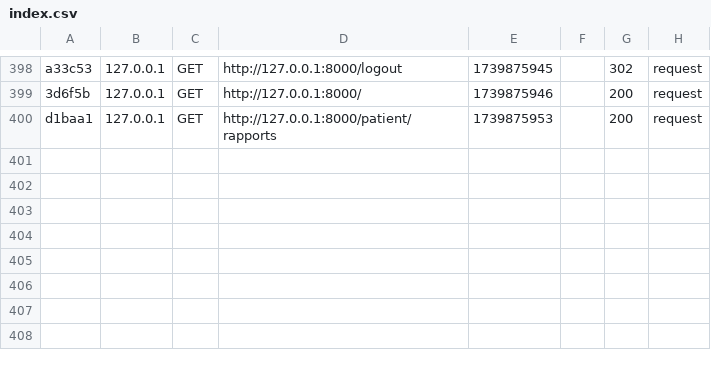
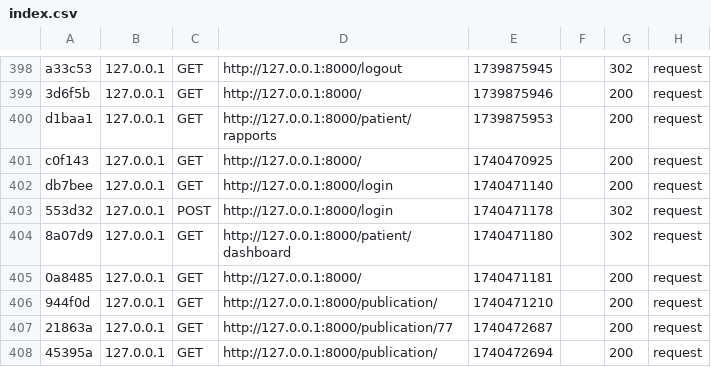
Before and after one commit to KacemEsprit/PIDEV, a CSV file: oncokidscare/var/cache/dev/profiler/index.csv, drawn as a sheet; only a part is shown, gaps mark what is left out.

```diff
--- a/oncokidscare/var/cache/dev/profiler/index.csv
+++ b/oncokidscare/var/cache/dev/profiler/index.csv
@@ -400 +400,9 @@ a33c53,127.0.0.1,GET,http://127.0.0.1:8000/logout,1739875945,,302,request
 d1baa1,127.0.0.1,GET,http://127.0.0.1:8000/patient/rapports,1739875953,,200,request
+c0f143,127.0.0.1,GET,http://127.0.0.1:8000/,1740470925,,200,request
+db7bee,127.0.0.1,GET,http://127.0.0.1:8000/login,1740471140,,200,request
+553d32,127.0.0.1,POST,http://127.0.0.1:8000/login,1740471178,,302,request
+8a07d9,127.0.0.1,GET,http://127.0.0.1:8000/patient/dashboard,1740471180,,302,request
+0a8485,127.0.0.1,GET,http://127.0.0.1:8000/,1740471181,,200,request
+944f0d,127.0.0.1,GET,http://127.0.0.1:8000/publication/,1740471210,,200,request
+21863a,127.0.0.1,GET,http://127.0.0.1:8000/publication/77,1740472687,,200,request
+45395a,127.0.0.1,GET,http://127.0.0.1:8000/publication/,1740472694,,200,request
```
Also changed, not shown: 1 other file.
